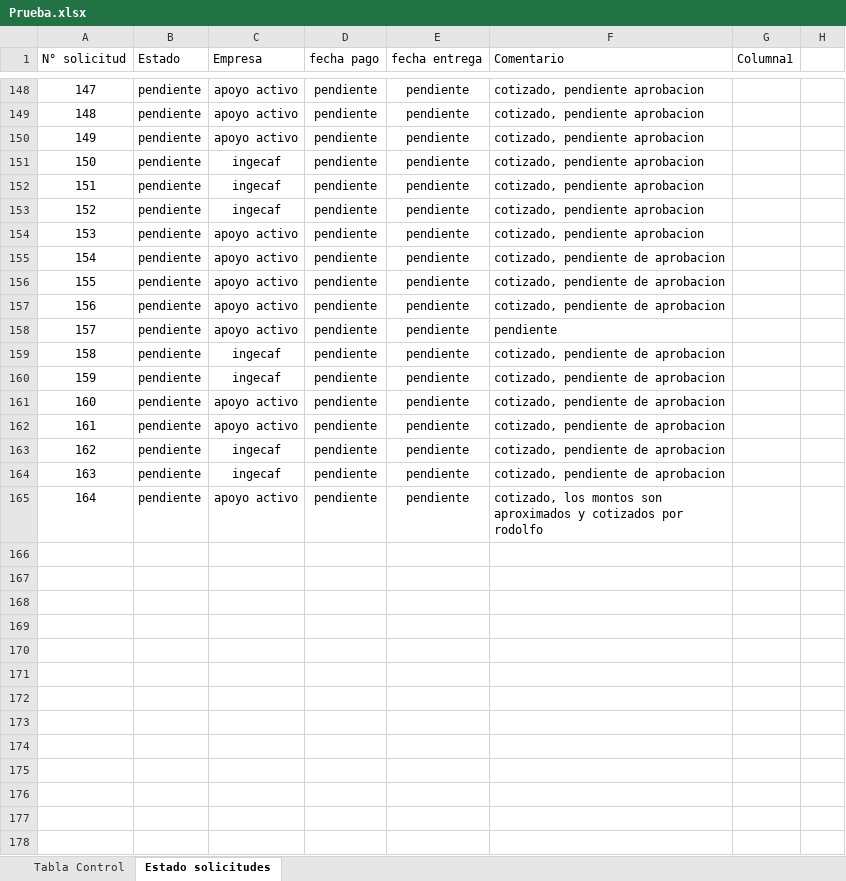
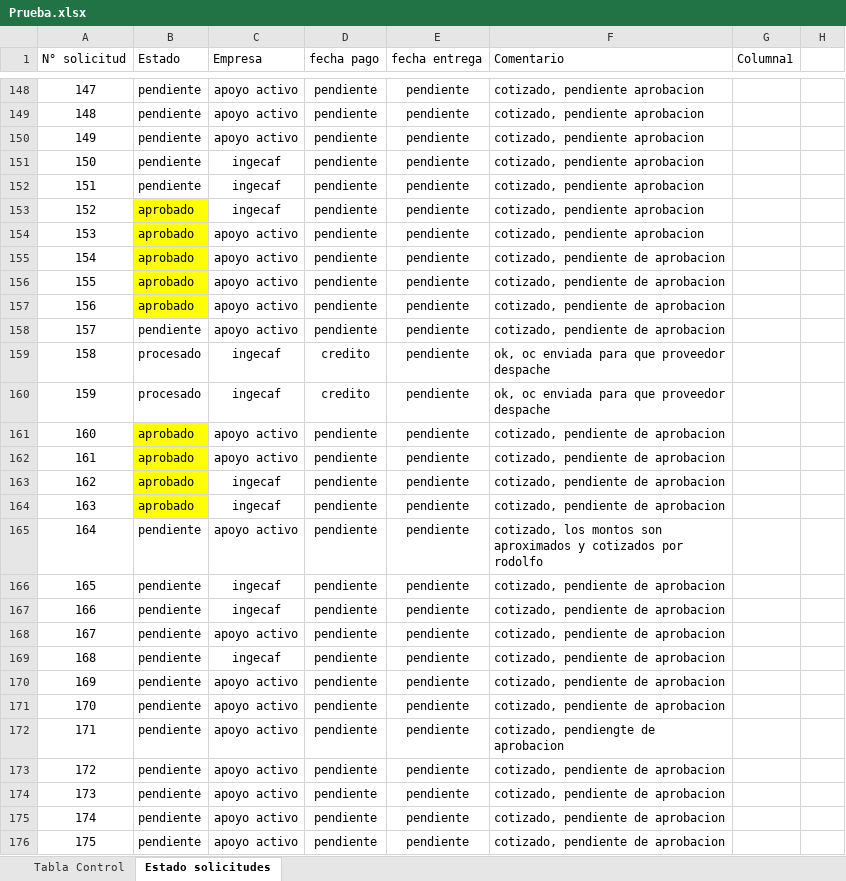
Before and after one commit to RodrigoCay/RequiAA, an Excel workbook: Prueba.xlsx, sheet Estado solicitudes, drawn as a sheet; only a part is shown, gaps mark what is left out; values as stored, in another font and other column widths than the file's, no borders; conditional formats and table styles not drawn; removed rows and columns are numbered as before the commit, all else as after; the diff covers the shown part only; the diff names each change by its address in the sheet, - before the commit and + after, or states it on an @@ line.

```diff
--- a/Prueba.xlsx (sheet Estado solicitudes)
+++ b/Prueba.xlsx (sheet Estado solicitudes)
-B153 (Estado): pendiente
+B153 (Estado): aprobado
-B153 fill: none
+B153 fill: #FFFF00
+row 154: 153 | aprobado | apoyo activo | pendiente | pendiente | cotizado, pendiente aprobacion
+row 155: 154 | aprobado | apoyo activo | pendiente | pendiente | cotizado, pendiente de aprobacion
+row 156: 155 | aprobado | apoyo activo | pendiente | pendiente | cotizado, pendiente de aprobacion
+row 157: 156 | aprobado | apoyo activo | pendiente | pendiente | cotizado, pendiente de aprobacion
@@ row 162 moved to row 158: 157 @@
+row 159: 158 | procesado | ingecaf | credito | pendiente | ok, oc enviada para que proveedor despache
+row 160: 159 | procesado | ingecaf | credito | pendiente | ok, oc enviada para que proveedor despache
+row 161: 160 | aprobado | apoyo activo | pendiente | pendiente | cotizado, pendiente de aprobacion
+row 162: 161 | aprobado | apoyo activo | pendiente | pendiente | cotizado, pendiente de aprobacion
+row 163: 162 | aprobado | ingecaf | pendiente | pendiente | cotizado, pendiente de aprobacion
+row 164: 163 | aprobado | ingecaf | pendiente | pendiente | cotizado, pendiente de aprobacion
@@ row 159 moved to row 166: 165 @@
@@ row 160 moved to row 167: 166 @@
+row 168: 167 | pendiente | apoyo activo | pendiente | pendiente | cotizado, pendiente de aprobacion
@@ row 163 moved to row 169: 168 @@
+row 170: 169 | pendiente | apoyo activo | pendiente | pendiente | cotizado, pendiente de aprobacion
+row 171: 170 | pendiente | apoyo activo | pendiente | pendiente | cotizado, pendiente de aprobacion
@@ column A (N° solicitud) renumbered between rows 172 and 176 @@
-F172 (Comentario): cotizado, pendiente aprobacion
+F172 (Comentario): cotizado, pendiengte de aprobacion
-row 158: 157 | pendiente | apoyo activo | pendiente | pendiente | pendiente
-row 164: 163 | pendiente | ingecaf | pendiente | pendiente | cotizado, pendiente de aprobacion
```
Also changed, not shown: 9 edited cells and cell formats elsewhere in this sheet, sheet Tabla Control, hidden cells, Detalle solicitudes OC.xlsx.
